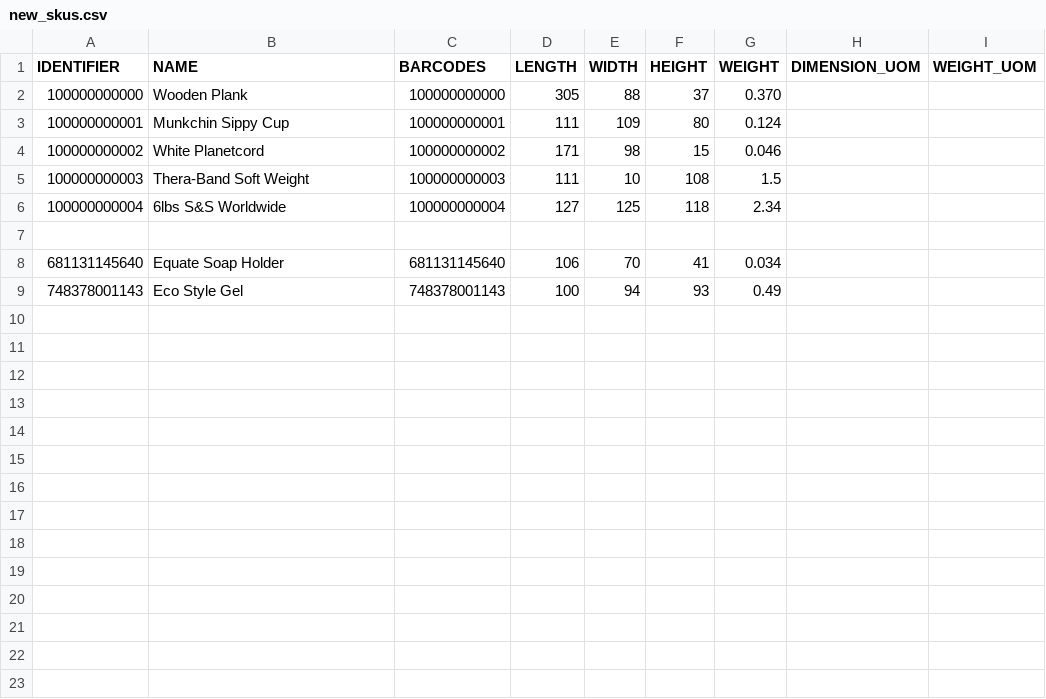
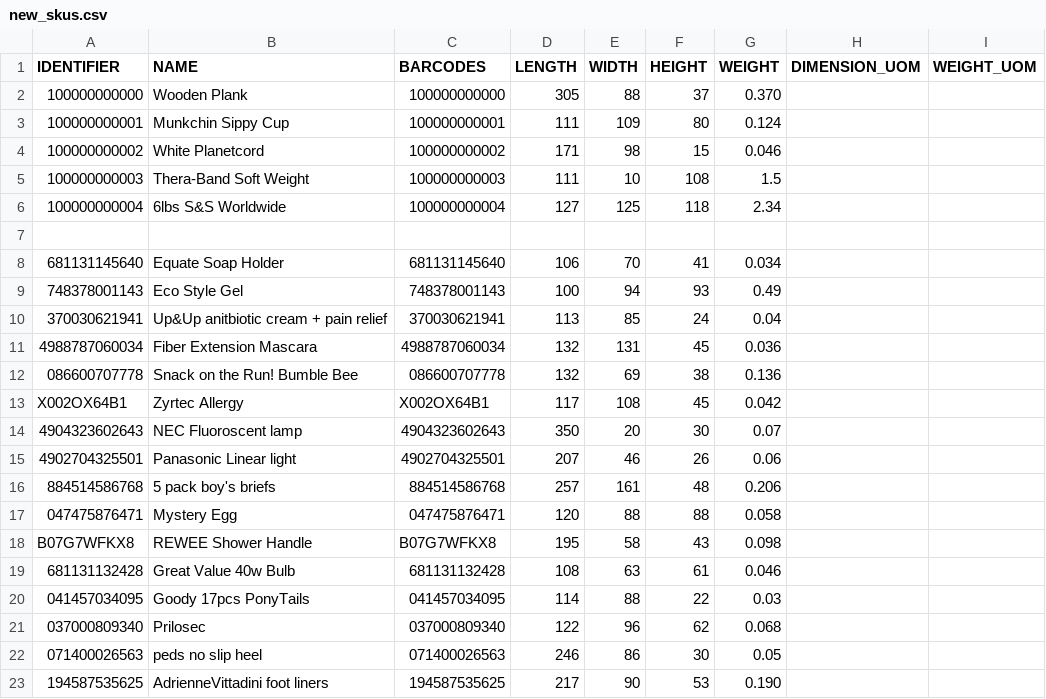
Before and after one commit to tanmayDhasade/sqa_scripts, a CSV file: new_skus.csv, drawn as a sheet.

Commit message:
Update new_skus.csv

```diff
--- a/new_skus.csv
+++ b/new_skus.csv
@@ -9 +9,15 @@ IDENTIFIER,NAME,BARCODES,LENGTH,WIDTH,HEIGHT,WEIGHT,DIMENSION_UOM,WEIGHT_UOM,
 748378001143,Eco Style Gel,748378001143,100,94,93,0.49
+370030621941,Up&Up anitbiotic cream + pain relief,370030621941,113,85,24,0.04
+4988787060034,Fiber Extension Mascara,4988787060034,132,131,45,0.036
+086600707778,Snack on the Run! Bumble Bee,086600707778,132,69,38,0.136
+X002OX64B1,Zyrtec Allergy,X002OX64B1,117,108,45,0.042
+4904323602643,NEC Fluoroscent lamp,4904323602643,350,20,30,0.07
+4902704325501,Panasonic Linear light,4902704325501,207,46,26,0.06
+884514586768,5 pack boy's briefs,884514586768,257,161,48,0.206
+047475876471,Mystery Egg,047475876471,120,88,88,0.058
+B07G7WFKX8,REWEE Shower Handle,B07G7WFKX8,195,58,43,0.098
+681131132428,Great Value 40w Bulb,681131132428,108,63,61,0.046
+041457034095,Goody 17pcs PonyTails,041457034095,114,88,22,0.03
+037000809340,Prilosec,037000809340,122,96,62,0.068
+071400026563,peds no slip heel,071400026563,246,86,30,0.05
+194587535625,AdrienneVittadini foot liners,194587535625,217,90,53,0.190
```
